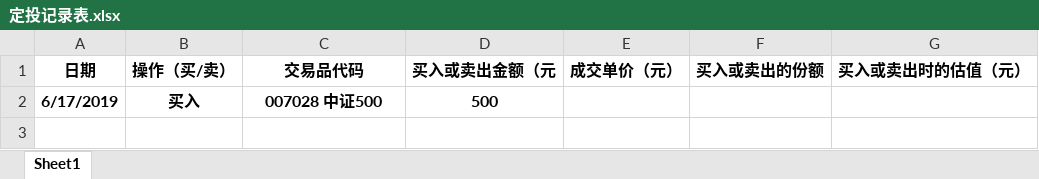
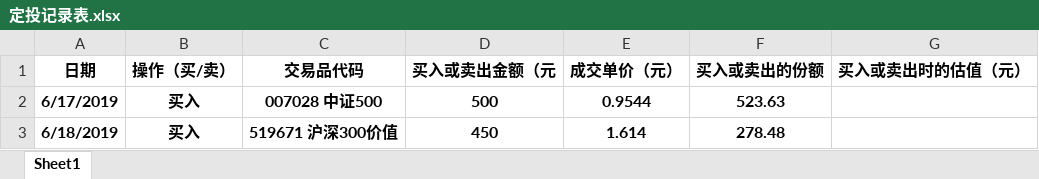
Before and after one commit to xsw258x2s5w8/hylnotes, an Excel workbook: hyl定投/定投记录表.xlsx, sheet Sheet1, drawn as a sheet; values as stored, in another font and other column widths than the file's, no borders; table styles not drawn; the diff names each change by its address in the sheet, - before the commit and + after, or states it on an @@ line.

```diff
--- a/hyl定投/定投记录表.xlsx (sheet Sheet1)
+++ b/hyl定投/定投记录表.xlsx (sheet Sheet1)
-E2 (成交单价（元）): (empty)
+E2 (成交单价（元）): 0.9544
-F2 (买入或卖出的份额): (empty)
+F2 (买入或卖出的份额): 523.63
+row 3: 6/18/2019 | 买入 | 519671 沪深300价值 | 450 | 1.614 | 278.48
```
Also changed, not shown: 5 other files.
